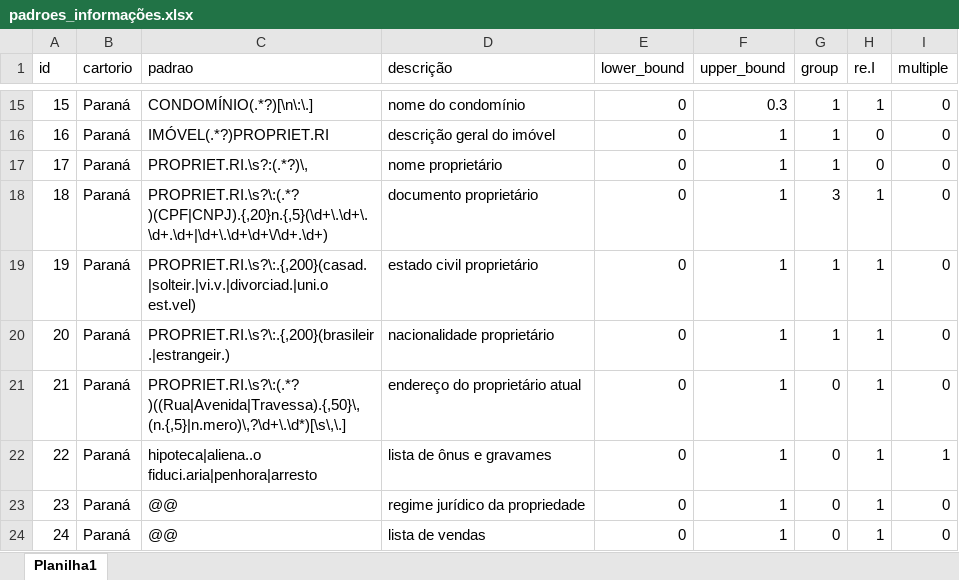
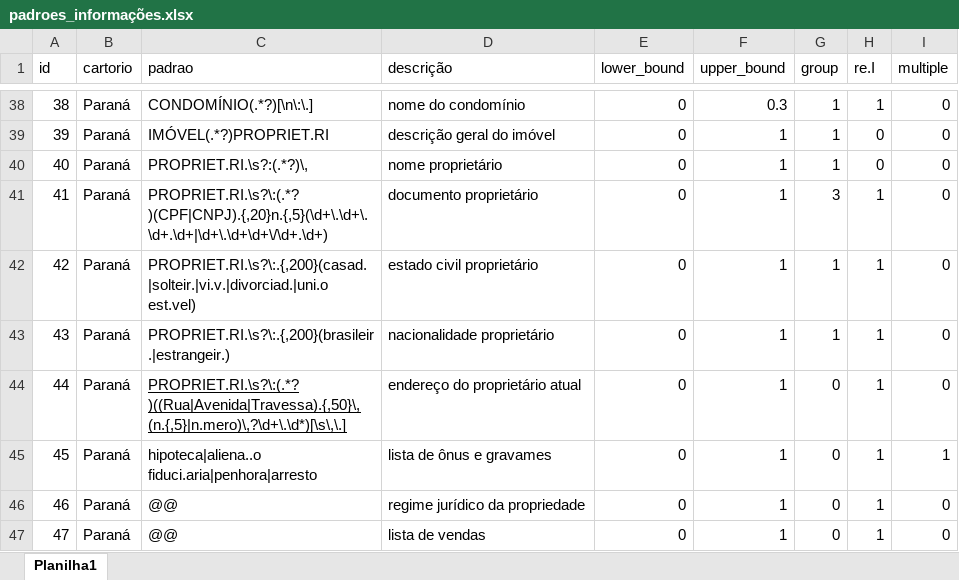
Before and after one commit to RogerioPiazzon/projetoMatriculas, an Excel workbook: docs/padroes_informações.xlsx, sheet Planilha1, drawn as a sheet; only a part is shown, gaps mark what is left out; values as stored, in another font and other column widths than the file's, no borders; addresses are those after the commit; the diff covers the shown part only; the diff names each change by its address in the sheet, - before the commit and + after, or states it on an @@ line.

```diff
--- a/docs/padroes_informações.xlsx (sheet Planilha1)
+++ b/docs/padroes_informações.xlsx (sheet Planilha1)
@@ column A (id) renumbered from row 25 down @@
-C44 underline: off
+C44 underline: on
```
Also changed, not shown: 23 added rows elsewhere in this sheet, 13 other files.
